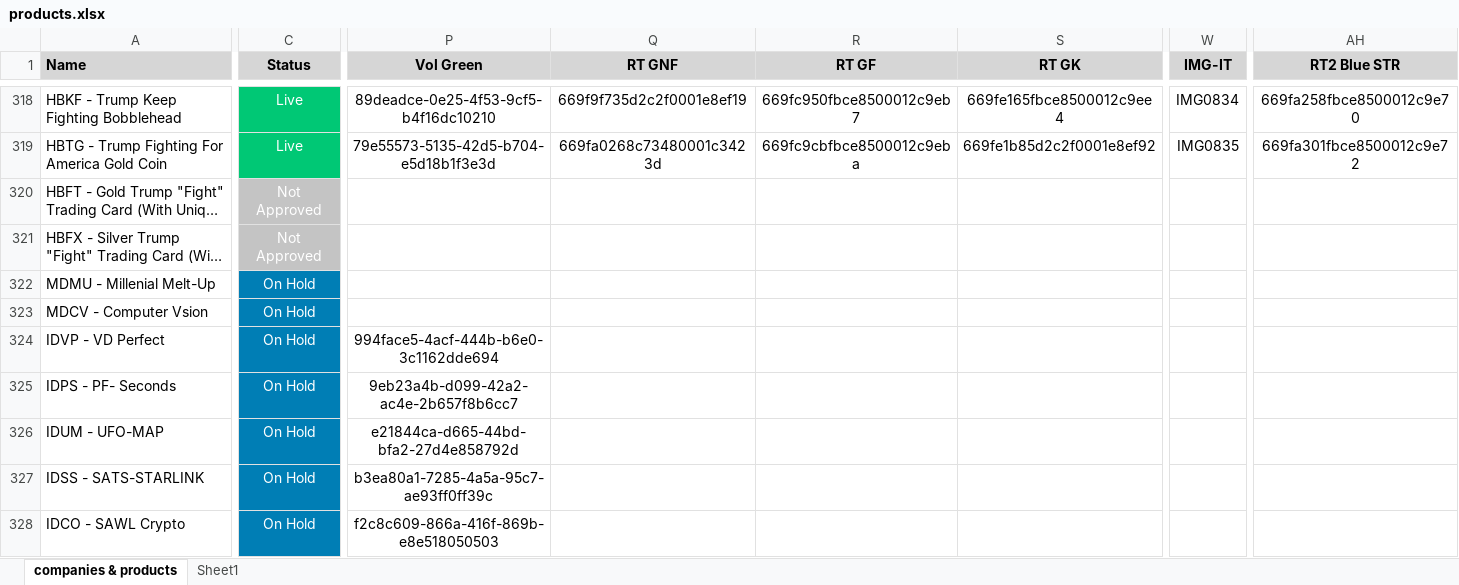
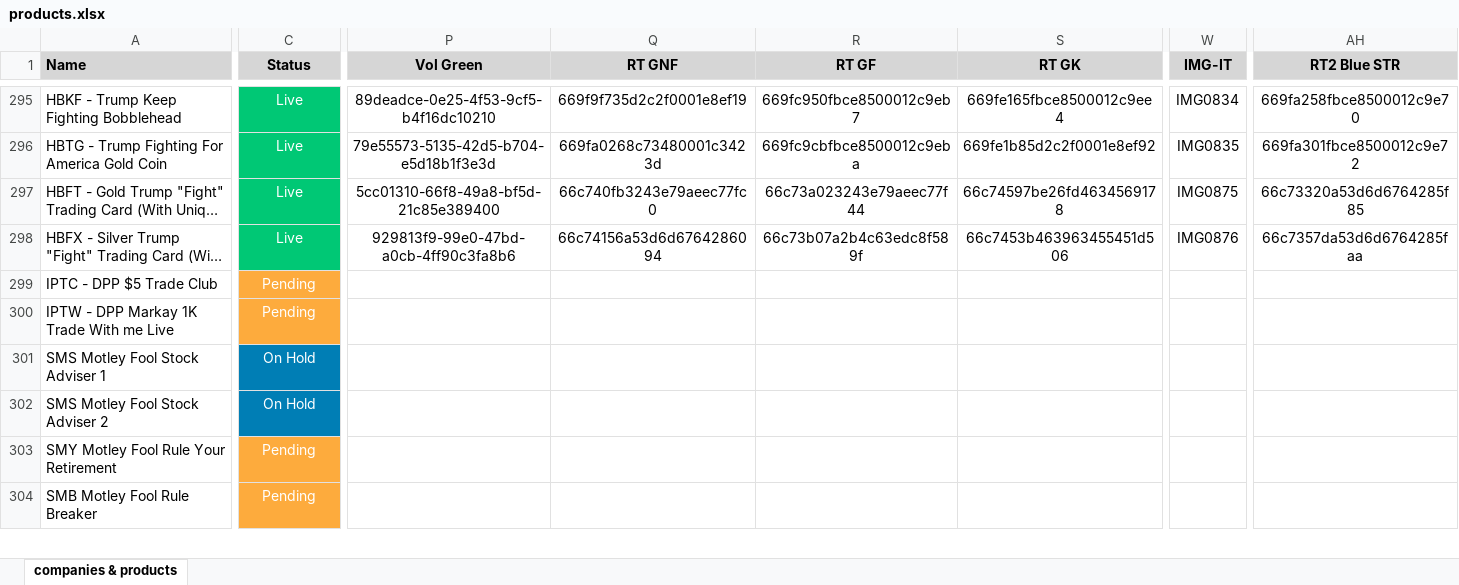
Before and after one commit to INRGI/CopyMaker, an Excel workbook: public/products.xlsx, sheet companies & products, drawn as a sheet; only a part is shown, gaps mark what is left out; the shorter side is filled out with more unchanged rows; long unchanged cells end in …; values as stored, in another font and other column widths than the file's, no borders; charts and pictures not drawn; removed rows and columns are numbered as before the commit, all else as after; rows hold the shown columns only; the diff covers the shown part only; the diff names each change by its address in the sheet, - before the commit and + after, or states it on an @@ line.

Commit message:
Upload new products

```diff
--- a/public/products.xlsx (sheet companies & products)
+++ b/public/products.xlsx (sheet companies & products)
-sheet tab: Sheet1
-C297:C298 (Status): Not Approved
+C297:C298 (Status): Live
-C297:C298 fill: #C4C4C4
+C297:C298 fill: #00C875
-P297 (Vol Green): (empty)
+P297 (Vol Green): 5cc01310-66f8-49a8-bf5d-21c85e389400
-Q297 (RT GNF): (empty)
+Q297 (RT GNF): 66c740fb3243e79aeec77fc0
-R297 (RT GF): (empty)
+R297 (RT GF): 66c73a023243e79aeec77f44
-S297 (RT GK): (empty)
+S297 (RT GK): 66c74597be26fd4634569178
-W297 (IMG-IT): (empty)
+W297 (IMG-IT): IMG0875
-AH297 (RT2 Blue STR): (empty)
+AH297 (RT2 Blue STR): 66c73320a53d6d6764285f85
-P298 (Vol Green): (empty)
+P298 (Vol Green): 929813f9-99e0-47bd-a0cb-4ff90c3fa8b6
-Q298 (RT GNF): (empty)
+Q298 (RT GNF): 66c74156a53d6d6764286094
-R298 (RT GF): (empty)
+R298 (RT GF): 66c73b07a2b4c63edc8f589f
-S298 (RT GK): (empty)
+S298 (RT GK): 66c7453b463963455451d506
-W298 (IMG-IT): (empty)
+W298 (IMG-IT): IMG0876
-AH298 (RT2 Blue STR): (empty)
+AH298 (RT2 Blue STR): 66c7357da53d6d6764285faa
-row 322: MDMU - Millenial Melt-Up | On Hold
-row 323: MDCV - Computer Vsion | On Hold
-row 324: IDVP - VD Perfect | On Hold | 994face5-4acf-444b-b6e0-3c1162dde694
-row 325: IDPS - PF- Seconds | On Hold | 9eb23a4b-d099-42a2-ac4e-2b657f8b6cc7
-row 326: IDUM - UFO-MAP | On Hold | e21844ca-d665-44bd-bfa2-27d4e858792d
-row 327: IDSS - SATS-STARLINK | On Hold | b3ea80a1-7285-4a5a-95c7-ae93ff0ff39c
-row 328: IDCO - SAWL Crypto | On Hold | f2c8c609-866a-416f-869b-e8e518050503
```
Also changed, not shown: 34 removed rows, 2 moved rows, 20 edited cells and cell formats elsewhere in this sheet, charts or pictures, 1 other file.
